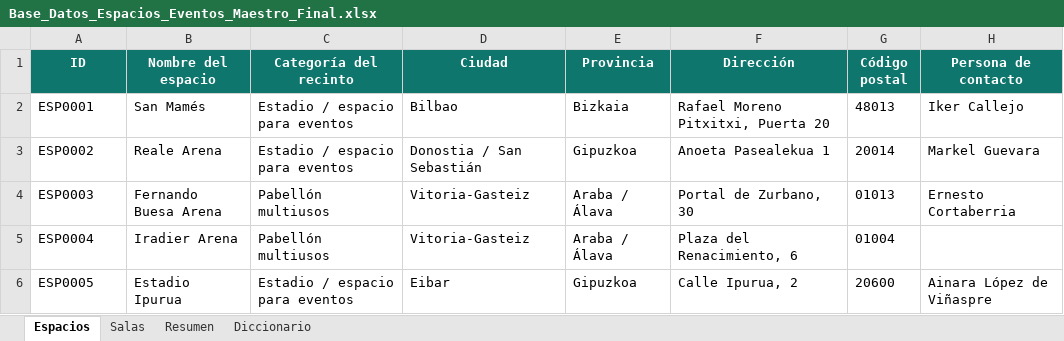
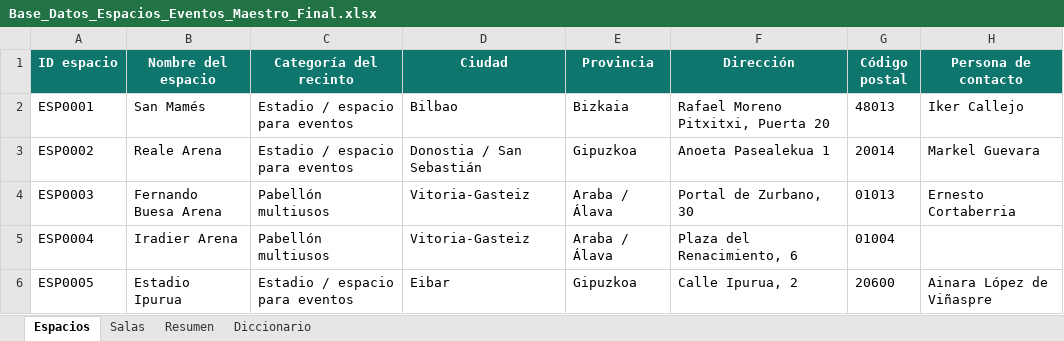
Before and after one commit to dplauto-cpu/Desafio_Mit-mi, an Excel workbook: Datos_alimentación_bbdd_Leire_Eduardo/Base_Datos_Espacios_Eventos_Maestro_Final.xlsx, sheet Espacios, drawn as a sheet; only a part is shown; values as stored, in another font and other column widths than the file's, no borders; table styles not drawn; the diff names each change by its address in the sheet, - before the commit and + after, or states it on an @@ line.

Commit message:
Add files via upload

```diff
--- a/Datos_alimentación_bbdd_Leire_Eduardo/Base_Datos_Espacios_Eventos_Maestro_Final.xlsx (sheet Espacios)
+++ b/Datos_alimentación_bbdd_Leire_Eduardo/Base_Datos_Espacios_Eventos_Maestro_Final.xlsx (sheet Espacios)
-A1: ID
+A1: ID espacio
```
